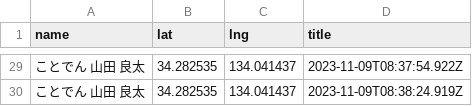
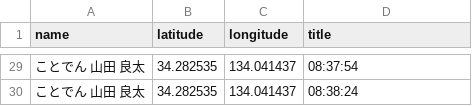
Before and after one commit to naogify/log, a CSV file: vatacs-log.csv, drawn as a sheet; only a part is shown, gaps mark what is left out; the diff covers the shown part only.

```diff
--- a/vatacs-log.csv
+++ b/vatacs-log.csv
@@ -1 +1 @@
-name,lat,lng,title
+name,latitude,longitude,title
@@ -29,2 +29,2 @@ name,lat,lng,title
-ことでん　山田　良太,34.282535,134.041437,2023-11-09T08:37:54.922Z
-ことでん　山田　良太,34.282535,134.041437,2023-11-09T08:38:24.919Z
+ことでん　山田　良太,34.282535,134.041437,08:37:54
+ことでん　山田　良太,34.282535,134.041437,08:38:24
```
Also changed, not shown: 27 edited cells elsewhere in this file.
